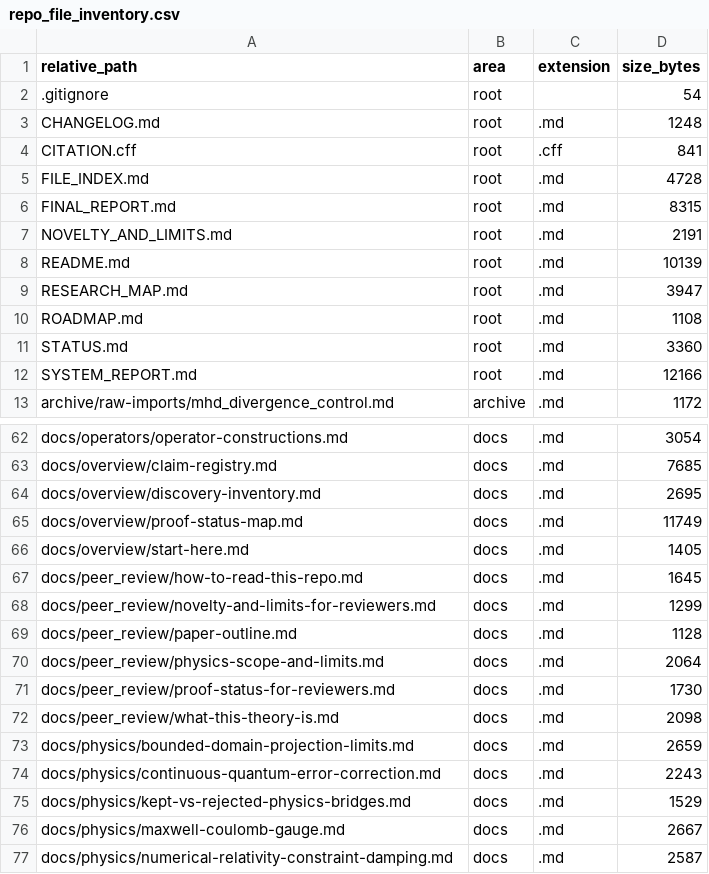
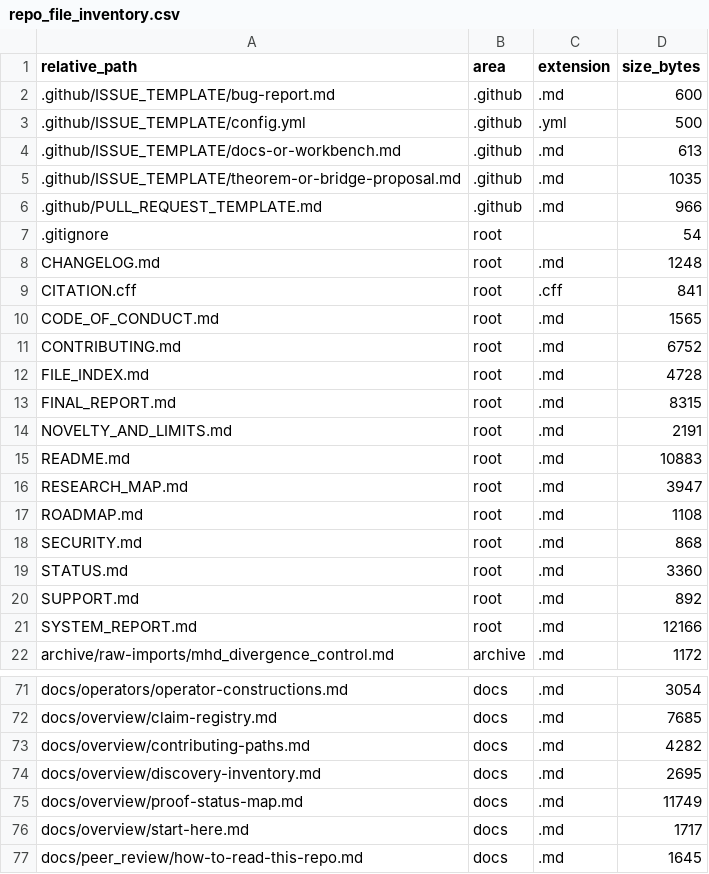
Before and after one commit to RRG314/Protected-State-Correction-Theory, a CSV file: data/generated/inventories/repo_file_inventory.csv, drawn as a sheet; only a part is shown, gaps mark what is left out; the shorter side is filled out with more unchanged rows.

Commit message:
Add contributor onboarding and repo community files

```diff
--- a/data/generated/inventories/repo_file_inventory.csv
+++ b/data/generated/inventories/repo_file_inventory.csv
@@ -1,2 +1,7 @@
 relative_path,area,extension,size_bytes
+.github/ISSUE_TEMPLATE/bug-report.md,.github,.md,600
+.github/ISSUE_TEMPLATE/config.yml,.github,.yml,500
+.github/ISSUE_TEMPLATE/docs-or-workbench.md,.github,.md,613
+.github/ISSUE_TEMPLATE/theorem-or-bridge-proposal.md,.github,.md,1035
+.github/PULL_REQUEST_TEMPLATE.md,.github,.md,966
 .gitignore,root,,54
@@ -4,2 +9,4 @@ CHANGELOG.md,root,.md,1248
 CITATION.cff,root,.cff,841
+CODE_OF_CONDUCT.md,root,.md,1565
+CONTRIBUTING.md,root,.md,6752
 FILE_INDEX.md,root,.md,4728
@@ -7,6 +14,8 @@ FINAL_REPORT.md,root,.md,8315
 NOVELTY_AND_LIMITS.md,root,.md,2191
-README.md,root,.md,10139
+README.md,root,.md,10883
 RESEARCH_MAP.md,root,.md,3947
 ROADMAP.md,root,.md,1108
+SECURITY.md,root,.md,868
 STATUS.md,root,.md,3360
+SUPPORT.md,root,.md,892
 SYSTEM_REPORT.md,root,.md,12166
@@ -63,5 +72,6 @@ docs/operators/operator-constructions.md,docs,.md,3054
 docs/overview/claim-registry.md,docs,.md,7685
+docs/overview/contributing-paths.md,docs,.md,4282
 docs/overview/discovery-inventory.md,docs,.md,2695
 docs/overview/proof-status-map.md,docs,.md,11749
-docs/overview/start-here.md,docs,.md,1405
+docs/overview/start-here.md,docs,.md,1717
 docs/peer_review/how-to-read-this-repo.md,docs,.md,1645
```
Also changed, not shown: 13 other files.
